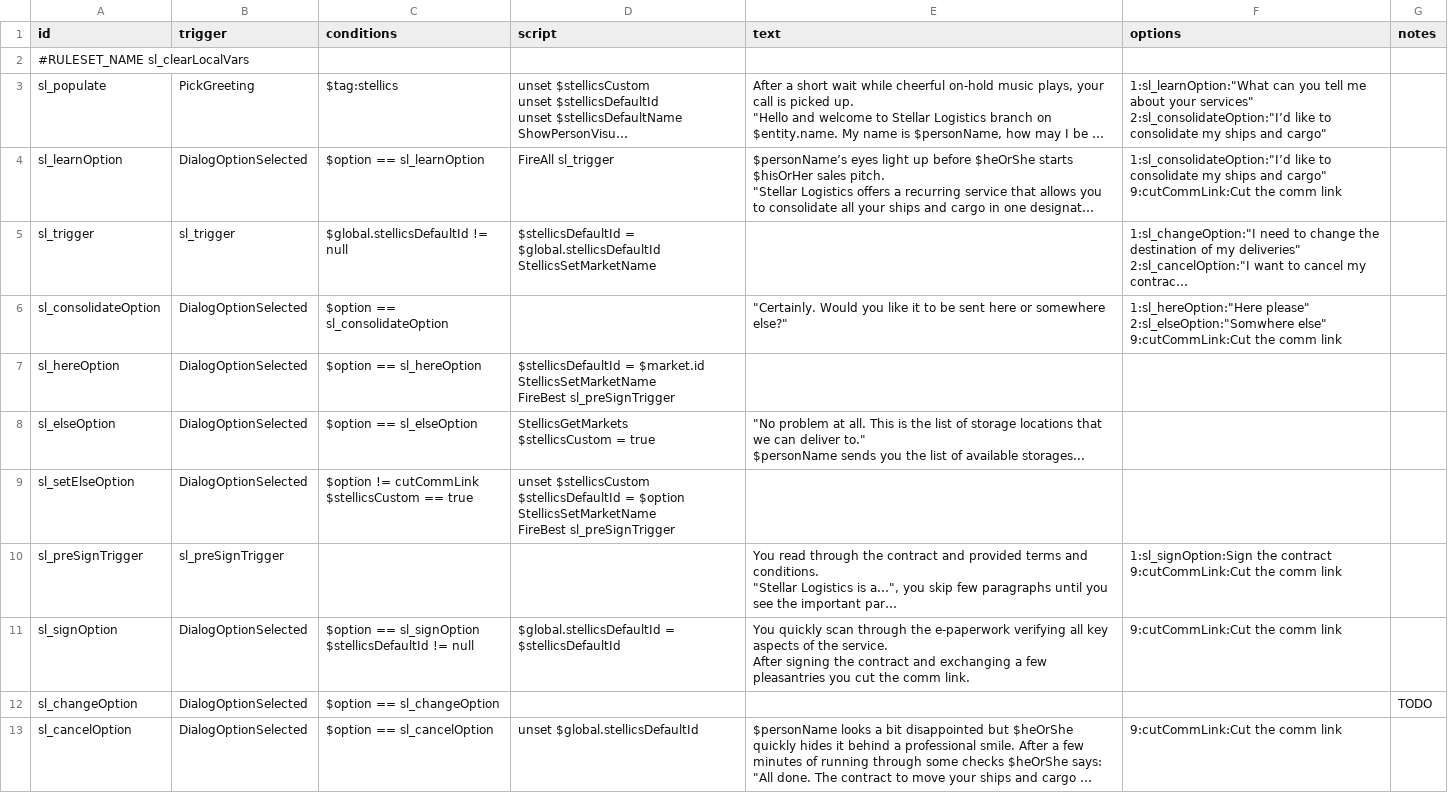
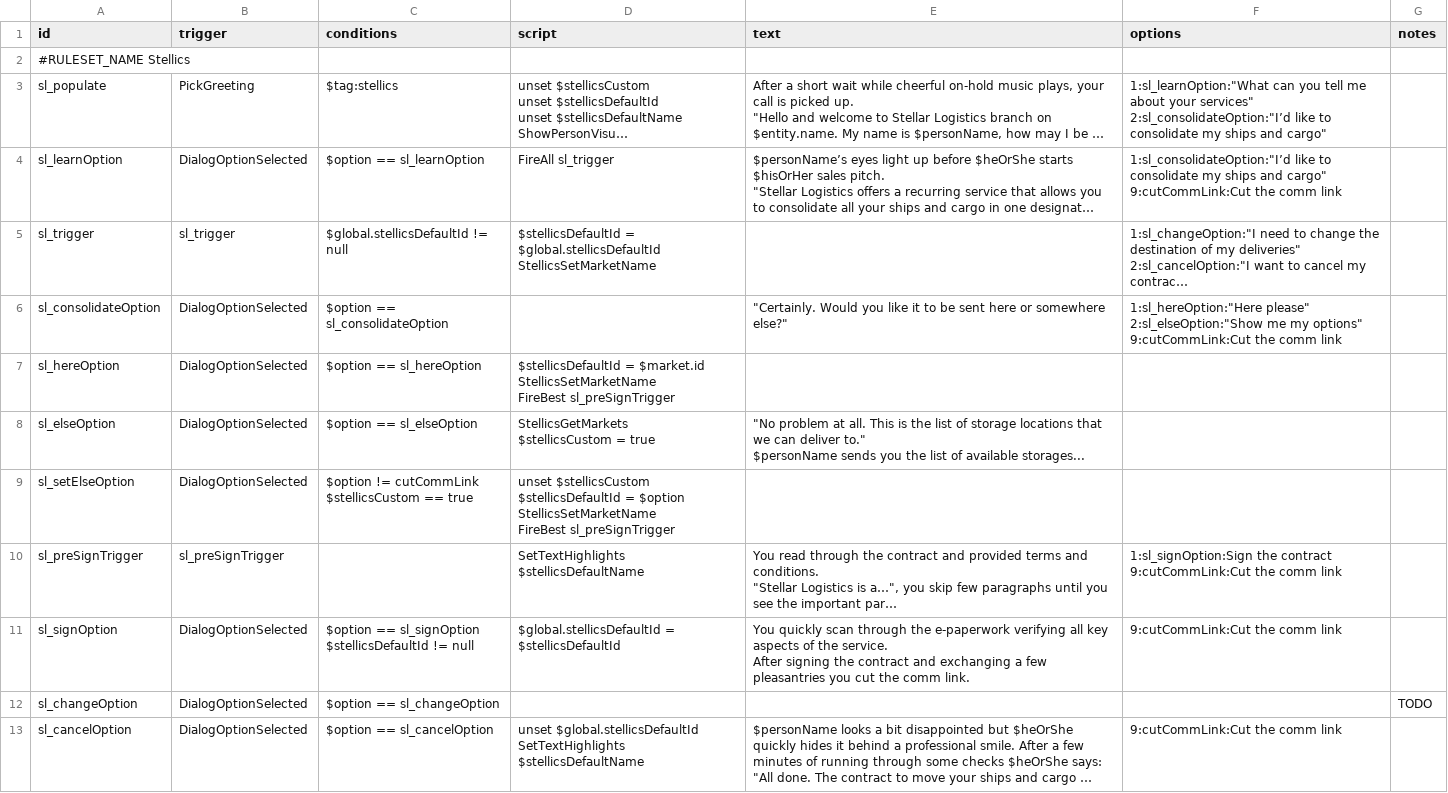
Before and after one commit to jaghaimo/stellics, a CSV file: data/campaign/rules.csv, drawn as a sheet; long unchanged cells end in …; ↵ is a line break in a cell; the diff names each change by its address in the sheet, - before the commit and + after, or states it on an @@ line.

```diff
--- a/data/campaign/rules.csv
+++ b/data/campaign/rules.csv
-A2 (id): #RULESET_NAME sl_clearLocalVars
+A2 (id): #RULESET_NAME Stellics
-F6 (options): 1:sl_hereOption:"Here please" ↵ 2:sl_elseOption:"Somwhere else" ↵ 9:cutCommLink:Cut the…
+F6 (options): 1:sl_hereOption:"Here please" ↵ 2:sl_elseOption:"Show me my options" ↵ 9:cutCommLink:Cut the…
-D10 (script): (empty)
+D10 (script): SetTextHighlights $stellicsDefaultName
-D13 (script): unset $global.stellicsDefaultId
+D13 (script): unset $global.stellicsDefaultId ↵ SetTextHighlights $stellicsDefaultName
```
Also changed, not shown: 1 other file.
